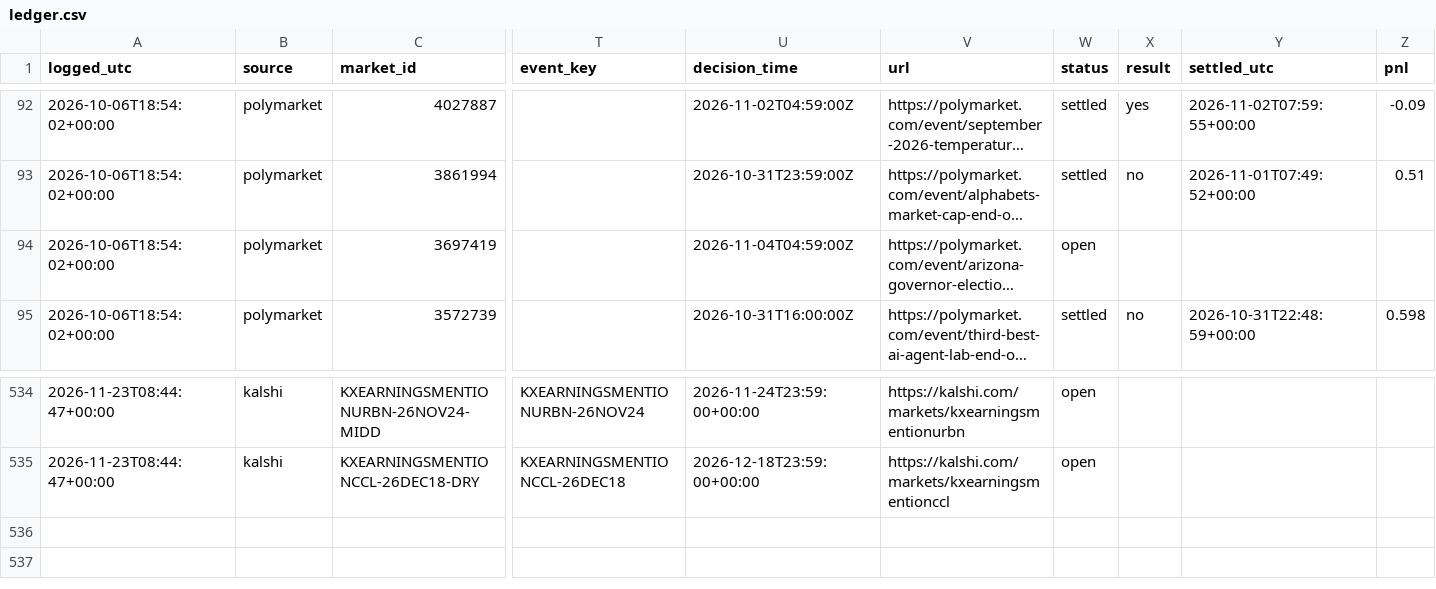
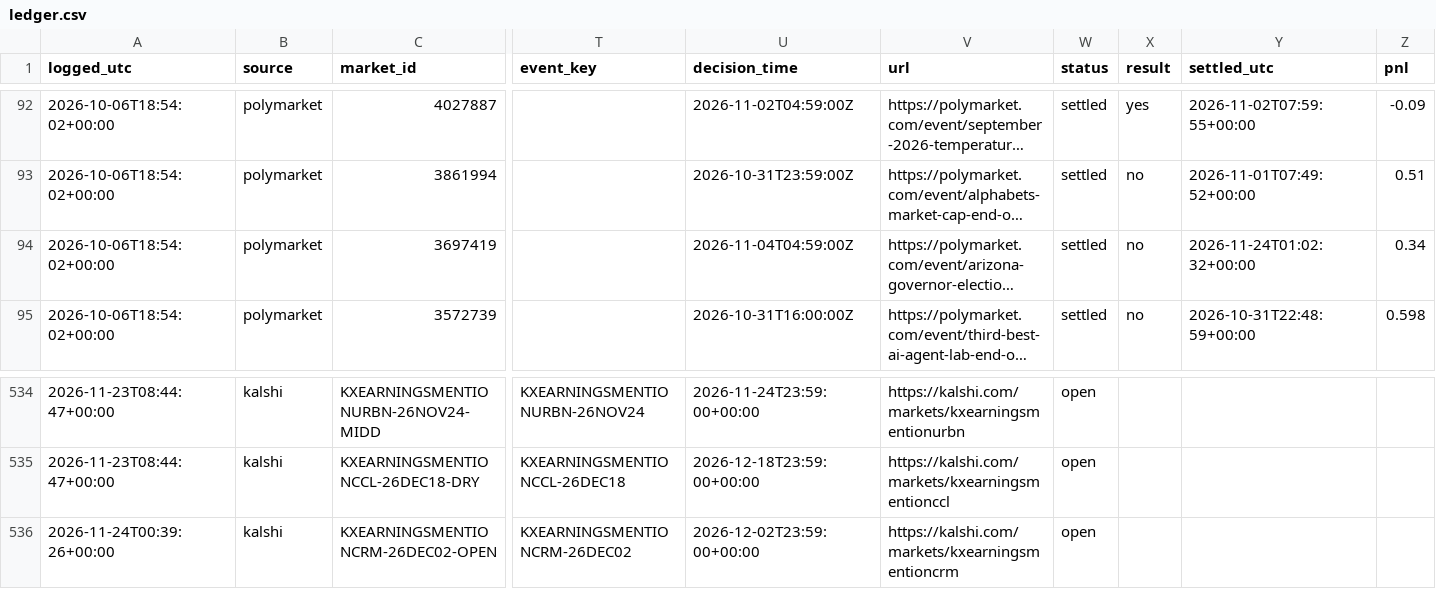
Before and after one commit to cj1234cj/markets, a CSV file: data/ledger.csv, drawn as a sheet; only a part is shown, gaps mark what is left out; long unchanged cells end in …; rows hold the shown columns only; the diff names each change by its address in the sheet, - before the commit and + after, or states it on an @@ line.

```diff
--- a/data/ledger.csv
+++ b/data/ledger.csv
-W94 (status): open
+W94 (status): settled
-X94 (result): (empty)
+X94 (result): no
-Y94 (settled_utc): (empty)
+Y94 (settled_utc): 2026-11-24T01:02:32+00:00
-Z94 (pnl): (empty)
+Z94 (pnl): 0.34
+row 536: 2026-11-24T00:39:26+00:00 | kalshi | KXEARNINGSMENTIONCRM-26DEC02-OPEN | KXEARNINGSMENTIONCRM-26DEC02 | 2026-12-02T23:59:00+00:00 | https://kalshi.com/markets/kxearningsmentioncrm | open
```
Also changed, not shown: 9 other files.
